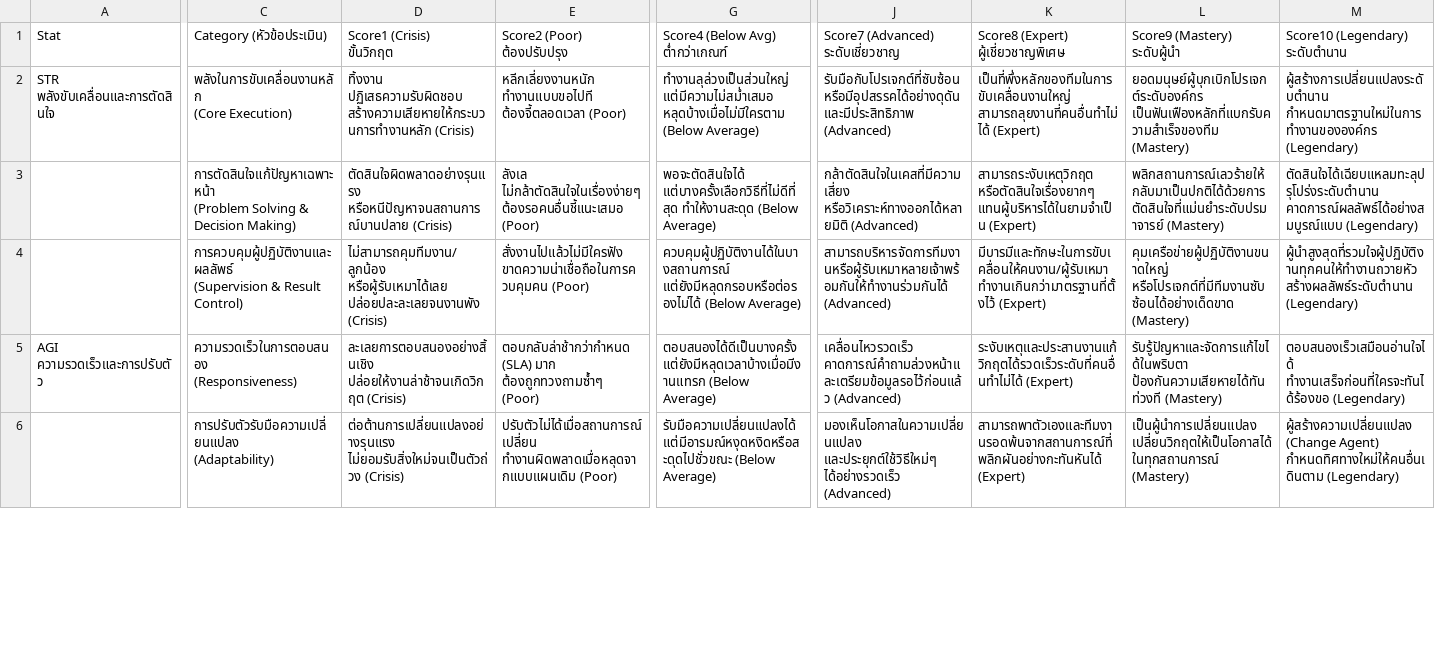
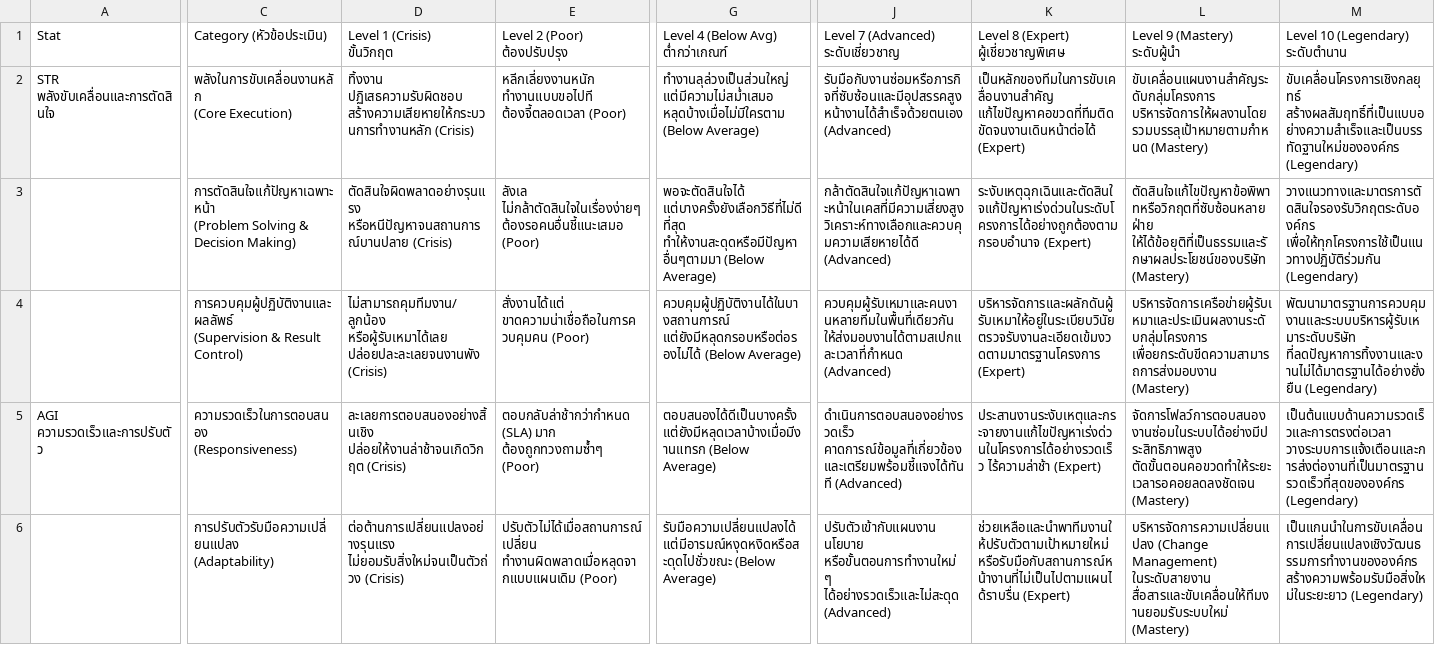
Before and after one commit to kritsanapongdj-ctrl/Taskflow, a CSV file: rpg-performance-tracker-v8-10tier-updated.csv, drawn as a sheet; only a part is shown, gaps mark what is left out; ↵ is a line break in a cell; the diff covers the shown part only; the diff names each change by its address in the sheet, - before the commit and + after, or states it on an @@ line.

```diff
--- a/rpg-performance-tracker-v8-10tier-updated.csv
+++ b/rpg-performance-tracker-v8-10tier-updated.csv
-D1: Score1 (Crisis) ↵ ขั้นวิกฤต
+D1: Level 1 (Crisis) ↵ ขั้นวิกฤต
-E1: Score2 (Poor) ↵ ต้องปรับปรุง
+E1: Level 2 (Poor) ↵ ต้องปรับปรุง
-G1: Score4 (Below Avg) ↵ ต่ำกว่าเกณฑ์
+G1: Level 4 (Below Avg) ↵ ต่ำกว่าเกณฑ์
-J1: Score7 (Advanced) ↵ ระดับเชี่ยวชาญ
+J1: Level 7 (Advanced) ↵ ระดับเชี่ยวชาญ
-K1: Score8 (Expert) ↵ ผู้เชี่ยวชาญพิเศษ
+K1: Level 8 (Expert) ↵ ผู้เชี่ยวชาญพิเศษ
-L1: Score9 (Mastery) ↵ ระดับผู้นำ
+L1: Level 9 (Mastery) ↵ ระดับผู้นำ
-M1: Score10 (Legendary) ↵ ระดับตำนาน
+M1: Level 10 (Legendary) ↵ ระดับตำนาน
-J2: รับมือกับโปรเจกต์ที่ซับซ้อน หรือมีอุปสรรคได้อย่างดุดันและมีประสิทธิภาพ (Advanced)
+J2: รับมือกับงานซ่อมหรือภารกิจที่ซับซ้อนและมีอุปสรรคสูงหน้างานได้สำเร็จด้วยตนเอง (Advanced)
-K2: เป็นที่พึ่งหลักของทีมในการขับเคลื่อนงานใหญ่ สามารถลุยงานที่คนอื่นทำไม่ได้ (Expert)
+K2: เป็นหลักของทีมในการขับเคลื่อนงานสำคัญ แก้ไขปัญหาคอขวดที่ทีมติดขัดจนงานเดินหน้าต่อได้ (Expert)
-L2: ยอดมนุษย์ผู้บุกเบิกโปรเจกต์ระดับองค์กร เป็นฟันเฟืองหลักที่แบกรับความสำเร็จของทีม (Mastery)
+L2: ขับเคลื่อนแผนงานสำคัญระดับกลุ่มโครงการ บริหารจัดการให้ผลงานโดยรวมบรรลุเป้าหมายตามกำหนด (Mastery)
-M2: ผู้สร้างการเปลี่ยนแปลงระดับตำนาน กำหนดมาตรฐานใหม่ในการทำงานขององค์กร (Legendary)
+M2: ขับเคลื่อนโครงการเชิงกลยุทธ์ สร้างผลสัมฤทธิ์ที่เป็นแบบอย่างความสำเร็จและเป็นบรรทัดฐานใหม่ขององค์กร (Legendary)
-G3: พอจะตัดสินใจได้ แต่บางครั้งเลือกวิธีที่ไม่ดีที่สุด ทำให้งานสะดุด (Below Average)
+G3: พอจะตัดสินใจได้ แต่บางครั้งยังเลือกวิธีที่ไม่ดีที่สุด ทำให้งานสะดุดหรือมีปัญหาอื่นๆตามมา (Below Average)
-J3: กล้าตัดสินใจในเคสที่มีความเสี่ยง หรือวิเคราะห์ทางออกได้หลายมิติ (Advanced)
+J3: กล้าตัดสินใจแก้ปัญหาเฉพาะหน้าในเคสที่มีความเสี่ยงสูง วิเคราะห์ทางเลือกและควบคุมความเสียหายได้ดี (Advanced)
-K3: สามารถระงับเหตุวิกฤต หรือตัดสินใจเรื่องยากๆ แทนผู้บริหารได้ในยามจำเป็น (Expert)
+K3: ระงับเหตุฉุกเฉินและตัดสินใจแก้ปัญหาเร่งด่วนในระดับโครงการได้อย่างถูกต้องตามกรอบอำนาจ (Expert)
-L3: พลิกสถานการณ์เลวร้ายให้กลับมาเป็นปกติได้ด้วยการตัดสินใจที่แม่นยำระดับปรมาจารย์ (Mastery)
+L3: ตัดสินใจแก้ไขปัญหาข้อพิพาทหรือวิกฤตที่ซับซ้อนหลายฝ่าย ให้ได้ข้อยุติที่เป็นธรรมและรักษาผลประโยชน์ของบริษัท (Mastery)
-M3: ตัดสินใจได้เฉียบแหลมทะลุปรุโปร่งระดับตำนาน คาดการณ์ผลลัพธ์ได้อย่างสมบูรณ์แบบ (Legendary)
+M3: วางแนวทางและมาตรการตัดสินใจรองรับวิกฤตระดับองค์กร เพื่อให้ทุกโครงการใช้เป็นแนวทางปฏิบัติร่วมกัน (Legendary)
-E4: สั่งงานไปแล้วไม่มีใครฟัง ขาดความน่าเชื่อถือในการควบคุมคน (Poor)
+E4: สั่งงานได้แต่ ขาดความน่าเชื่อถือในการควบคุมคน (Poor)
-J4: สามารถบริหารจัดการทีมงานหรือผู้รับเหมาหลายเจ้าพร้อมกันให้ทำงานร่วมกันได้ (Advanced)
+J4: ควบคุมผู้รับเหมาและคนงานหลายทีมในพื้นที่เดียวกัน ให้ส่งมอบงานได้ตามสเปกและเวลาที่กำหนด (Advanced)
-K4: มีบารมีและทักษะในการขับเคลื่อนให้คนงาน/ผู้รับเหมา ทำงานเกินกว่ามาตรฐานที่ตั้งไว้ (Expert)
+K4: บริหารจัดการและผลักดันผู้รับเหมาให้อยู่ในระเบียบวินัย ตรวจรับงานละเอียดเข้มงวดตามมาตรฐานโครงการ (Expert)
-L4: คุมเครือข่ายผู้ปฏิบัติงานขนาดใหญ่ หรือโปรเจกต์ที่มีทีมงานซับซ้อนได้อย่างเด็ดขาด (Mastery)
+L4: บริหารจัดการเครือข่ายผู้รับเหมาและประเมินผลงานระดับกลุ่มโครงการ เพื่อยกระดับขีดความสามารถการส่งมอบงาน (Mastery)
-M4: ผู้นำสูงสุดที่รวมใจผู้ปฏิบัติงานทุกคนให้ทำงานถวายหัว สร้างผลลัพธ์ระดับตำนาน (Legendary)
+M4: พัฒนามาตรฐานการควบคุมงานและระบบบริหารผู้รับเหมาระดับบริษัท ที่ลดปัญหาการทิ้งงานและงานไม่ได้มาตรฐานได้อย่างยั่งยืน (Legendary)
-J5: เคลื่อนไหวรวดเร็ว คาดการณ์คำถามล่วงหน้าและเตรียมข้อมูลรอไว้ก่อนแล้ว (Advanced)
+J5: ดำเนินการตอบสนองอย่างรวดเร็ว คาดการณ์ข้อมูลที่เกี่ยวข้องและเตรียมพร้อมชี้แจงได้ทันที (Advanced)
-K5: ระงับเหตุและประสานงานแก้วิกฤตได้รวดเร็วระดับที่คนอื่นทำไม่ได้ (Expert)
+K5: ประสานงานระงับเหตุและกระจายงานแก้ไขปัญหาเร่งด่วนในโครงการได้อย่างรวดเร็ว ไร้ความล่าช้า (Expert)
-L5: รับรู้ปัญหาและจัดการแก้ไขได้ในพริบตา ป้องกันความเสียหายได้ทันท่วงที (Mastery)
+L5: จัดการโฟลว์การตอบสนองงานซ่อมในระบบได้อย่างมีประสิทธิภาพสูง ตัดขั้นตอนคอขวดทำให้ระยะเวลารอคอยลดลงชัดเจน (Mastery)
-M5: ตอบสนองเร็วเสมือนอ่านใจได้ ทำงานเสร็จก่อนที่ใครจะทันได้ร้องขอ (Legendary)
+M5: เป็นต้นแบบด้านความรวดเร็วและการตรงต่อเวลา วางระบบการแจ้งเตือนและการส่งต่องานที่เป็นมาตรฐานรวดเร็วที่สุดขององค์กร (Legendary)
-J6: มองเห็นโอกาสในความเปลี่ยนแปลง และประยุกต์ใช้วิธีใหม่ๆ ได้อย่างรวดเร็ว (Advanced)
+J6: ปรับตัวเข้ากับแผนงาน นโยบาย หรือขั้นตอนการทำงานใหม่ๆ ได้อย่างรวดเร็วและไม่สะดุด (Advanced)
-K6: สามารถพาตัวเองและทีมงานรอดพ้นจากสถานการณ์ที่พลิกผันอย่างกะทันหันได้ (Expert)
+K6: ช่วยเหลือและนำพาทีมงานให้ปรับตัวตามเป้าหมายใหม่ หรือรับมือกับสถานการณ์หน้างานที่ไม่เป็นไปตามแผนได้ราบรื่น (Expert)
-L6: เป็นผู้นำการเปลี่ยนแปลง เปลี่ยนวิกฤตให้เป็นโอกาสได้ในทุกสถานการณ์ (Mastery)
+L6: บริหารจัดการความเปลี่ยนแปลง (Change Management) ในระดับสายงาน สื่อสารและขับเคลื่อนให้ทีมงานยอมรับระบบใหม่ (Mastery)
-M6: ผู้สร้างความเปลี่ยนแปลง (Change Agent) กำหนดทิศทางใหม่ให้คนอื่นเดินตาม (Legendary)
+M6: เป็นแกนนำในการขับเคลื่อนการเปลี่ยนแปลงเชิงวัฒนธรรมการทำงานขององค์กร สร้างความพร้อมรับมือสิ่งใหม่ในระยะยาว (Legendary)
```
Also changed, not shown: 74 edited cells elsewhere in this file, 1 other file.
